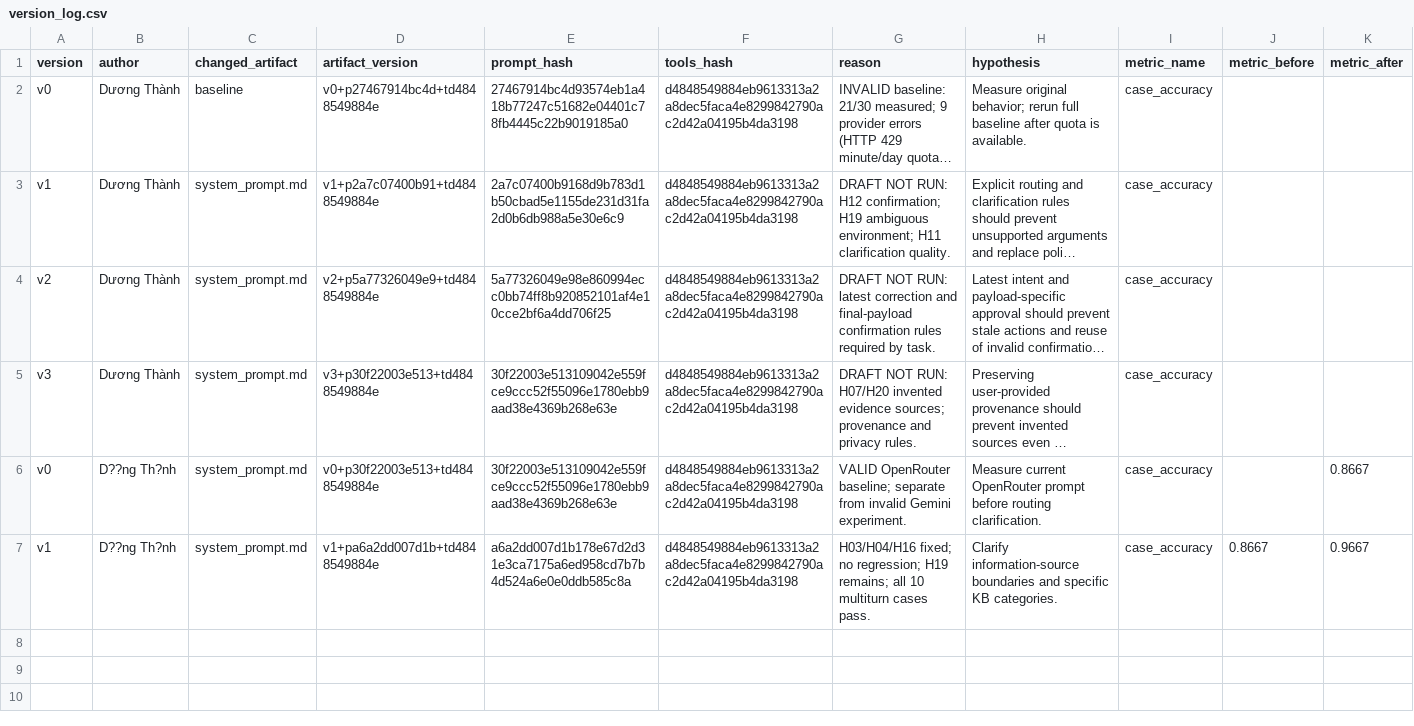
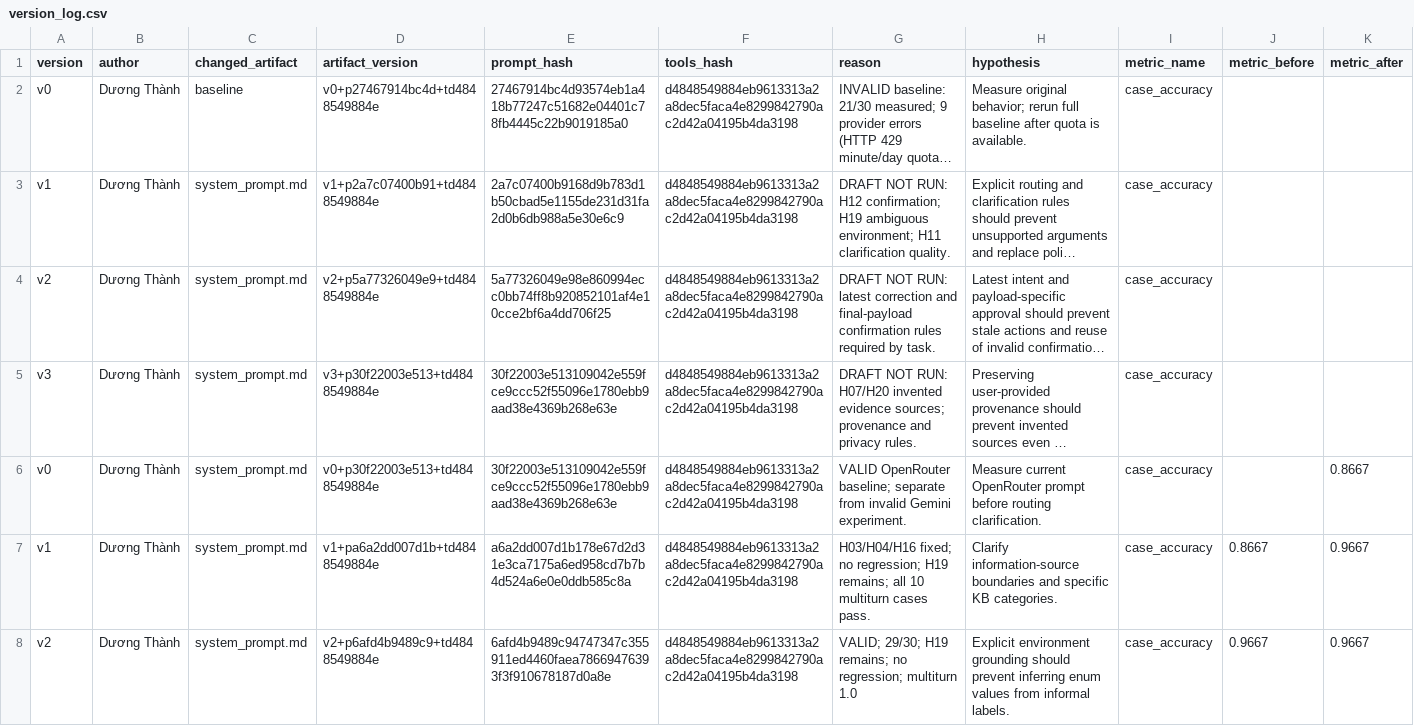
Before and after one commit to JJayzdev/K4-L3B-Day04-AIGANG-Prompt-Engineering-Tool-Calling-Labs, a CSV file: starter_v0/artifacts/version_log.csv, drawn as a sheet; only a part is shown; long unchanged cells end in …; rows hold the shown columns only; the diff names each change by its address in the sheet, - before the commit and + after, or states it on an @@ line.

Commit message:
docs: evaluate explicit environment grounding in v2

```diff
--- a/starter_v0/artifacts/version_log.csv
+++ b/starter_v0/artifacts/version_log.csv
-B6:B7 (author): D??ng Th?nh
+B6:B7 (author): Dương Thành
+row 8: v2 | Dương Thành | system_prompt.md | v2+p6afd4b9489c9+td4848549884e | 6afd4b9489c94747347c355911ed4460faea78669476393f3f910678187d0a8e | d4848549884eb9613313a2a8dec5faca4e8299842790ac2d42a04195b4da3198 | VALID; 29/30; H19 remains; no regression; multiturn 1.0 | Explicit environment grounding should prevent inferring enum values from informal labels. | case_accuracy | 0.9667 | 0.9667
```
Also changed, not shown: 3 other files.
